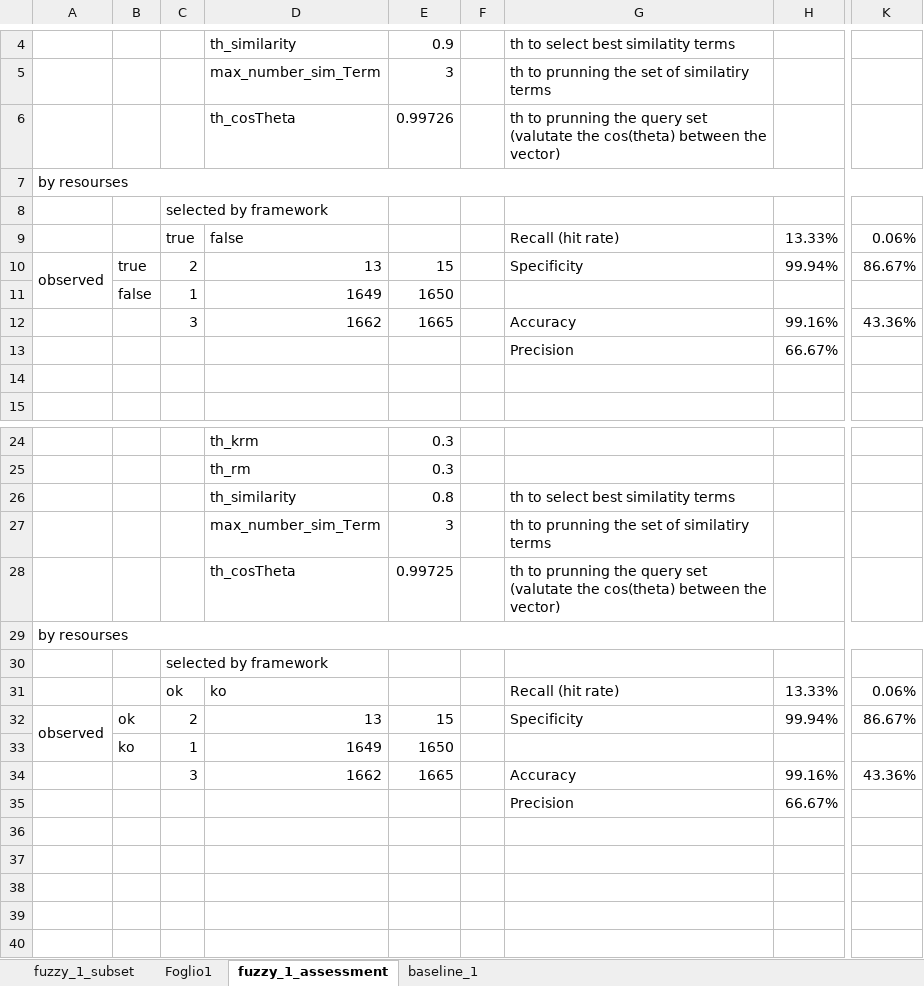
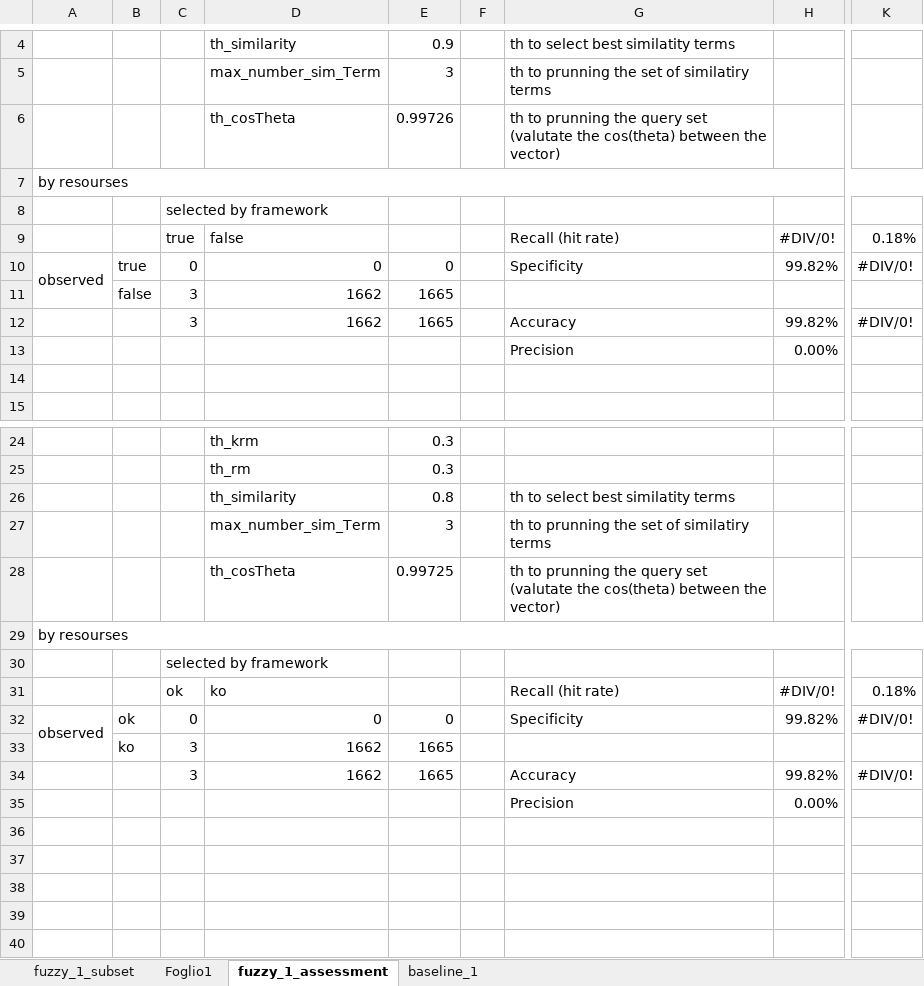
Before and after one commit to HammerProject/HammerDataProject, an Excel workbook: hammer-colombo/wordnet-examples-set/1_result.xlsx, sheet fuzzy_1_assessment, drawn as a sheet; only a part is shown, gaps mark what is left out; values as stored, in another font and other column widths than the file's, no cell formats; the diff covers the shown part only; the diff names each change by its address in the sheet, - before the commit and + after, or states it on an @@ line.

```diff
--- a/hammer-colombo/wordnet-examples-set/1_result.xlsx (sheet fuzzy_1_assessment)
+++ b/hammer-colombo/wordnet-examples-set/1_result.xlsx (sheet fuzzy_1_assessment)
-H9: 13.33%
+H9: #DIV/0!
-K9: 0.06%
+K9: 0.18%
-C10: 2
+C10: 0
-D10: 13
+D10: 0
-E10: 15
+E10: 0
-H10: 99.94%
+H10: 99.82%
-K10: 86.67%
+K10: #DIV/0!
-C11: 1
+C11: 3
-D11: 1649
+D11: 1662
-E11: 1650
+E11: 1665
-H12: 99.16%
+H12: 99.82%
-K12: 43.36%
+K12: #DIV/0!
-H13: 66.67%
+H13: 0.00%
-H31: 13.33%
+H31: #DIV/0!
-K31: 0.06%
+K31: 0.18%
-C32: 2
+C32: 0
-D32: 13
+D32: 0
-E32: 15
+E32: 0
-H32: 99.94%
+H32: 99.82%
-K32: 86.67%
+K32: #DIV/0!
-C33: 1
+C33: 3
-D33: 1649
+D33: 1662
-E33: 1650
+E33: 1665
-H34: 99.16%
+H34: 99.82%
-K34: 43.36%
+K34: #DIV/0!
-H35: 66.67%
+H35: 0.00%
```
Also changed, not shown: 91 edited cells elsewhere in this sheet, sheet fuzzy_1_subset, cell formats, 50 other files.
